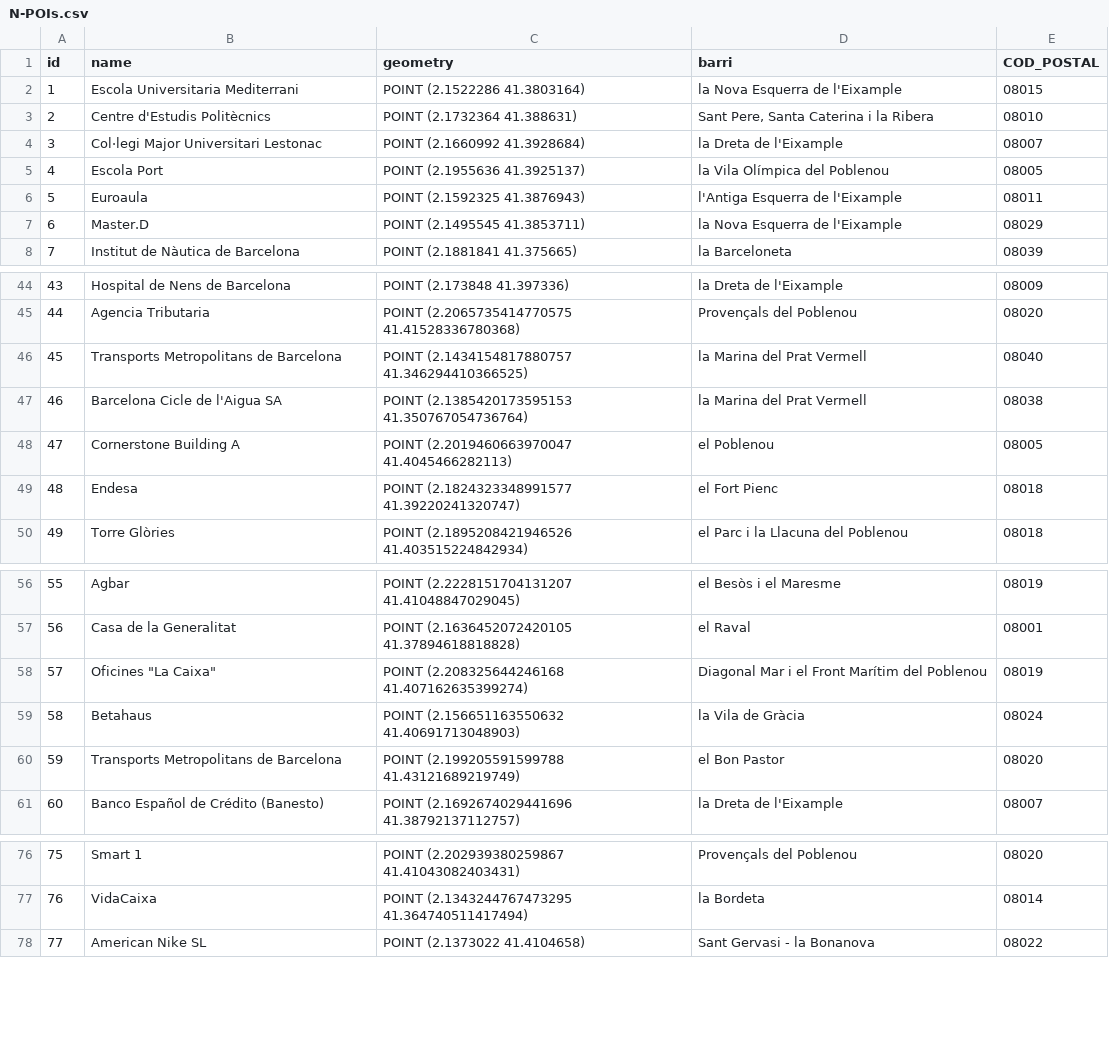
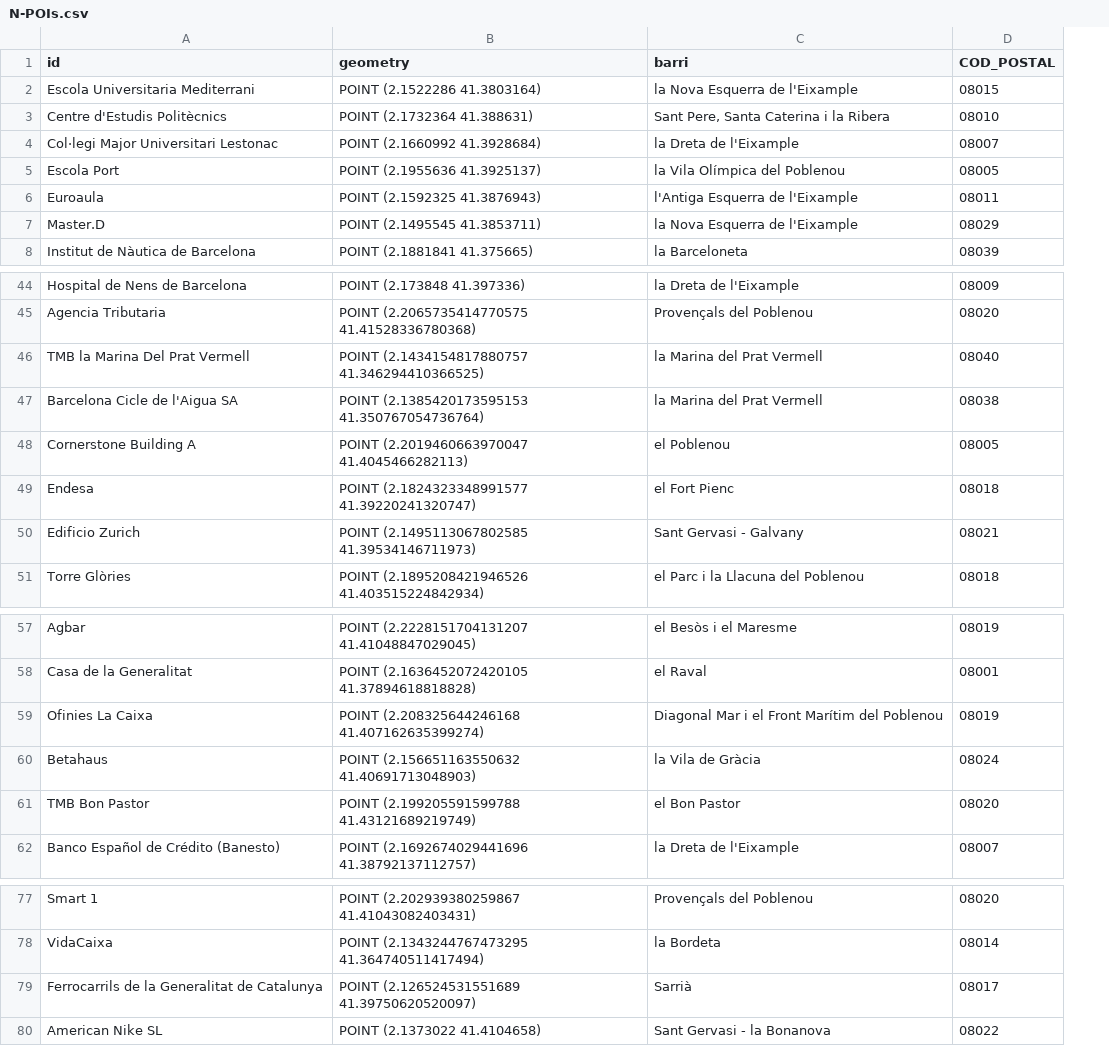
Before and after one commit to bmantepe/stop-location, a CSV file: Nodes/N-POIs.csv, drawn as a sheet; only a part is shown, gaps mark what is left out; removed rows and columns are numbered as before the commit, all else as after; the diff names each change by its address in the sheet, - before the commit and + after, or states it on an @@ line.

```diff
--- a/Nodes/N-POIs.csv
+++ b/Nodes/N-POIs.csv
-column A (id), rows 2-8: 1 | 2 | 3 | 4 | 5 | 6 | 7; rows 44-50: 43 | 44 | 45 | 46 | 47 | 48 | 49; rows 56-61: 55 | 56 | 57 | 58 | 59 | 60; rows 76-78: 75 | 76 | 77
-A1: name
+A1: id
-A46 (id): Transports Metropolitans de Barcelona
+A46 (id): TMB la Marina Del Prat Vermell
+row 50: Edificio Zurich | POINT (2.1495113067802585 41.39534146711973) | Sant Gervasi - Galvany | 08021
-A59 (id): Oficines "La Caixa"
+A59 (id): Ofinies La Caixa
-A61 (id): Transports Metropolitans de Barcelona
+A61 (id): TMB Bon Pastor
+row 79: Ferrocarrils de la Generalitat de Catalunya | POINT (2.126524531551689 41.39750620520097) | Sarrià | 08017
```
Also changed, not shown: Nodes/N-All-Sol.csv, 57 other files.
